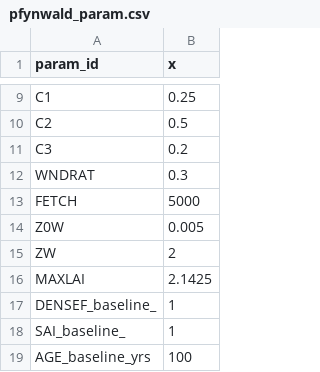
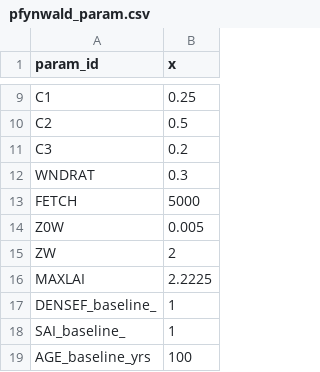
Before and after one commit to LouisGraup/DeepDrought, a CSV file: Code/Julia/LWFBinput/pfynwald_param.csv, drawn as a sheet; only a part is shown, gaps mark what is left out.

```diff
--- a/Code/Julia/LWFBinput/pfynwald_param.csv
+++ b/Code/Julia/LWFBinput/pfynwald_param.csv
@@ -15,3 +15,3 @@ Z0W,0.005
 ZW,2
-MAXLAI,2.1425
+MAXLAI,2.2225
 DENSEF_baseline_,1
```
Also changed, not shown: 2 other files.
